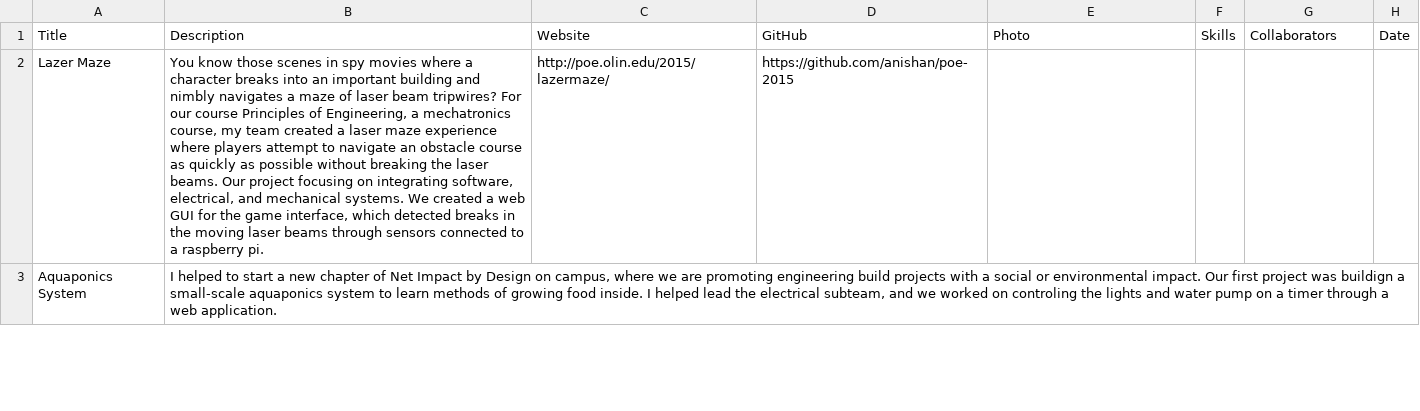
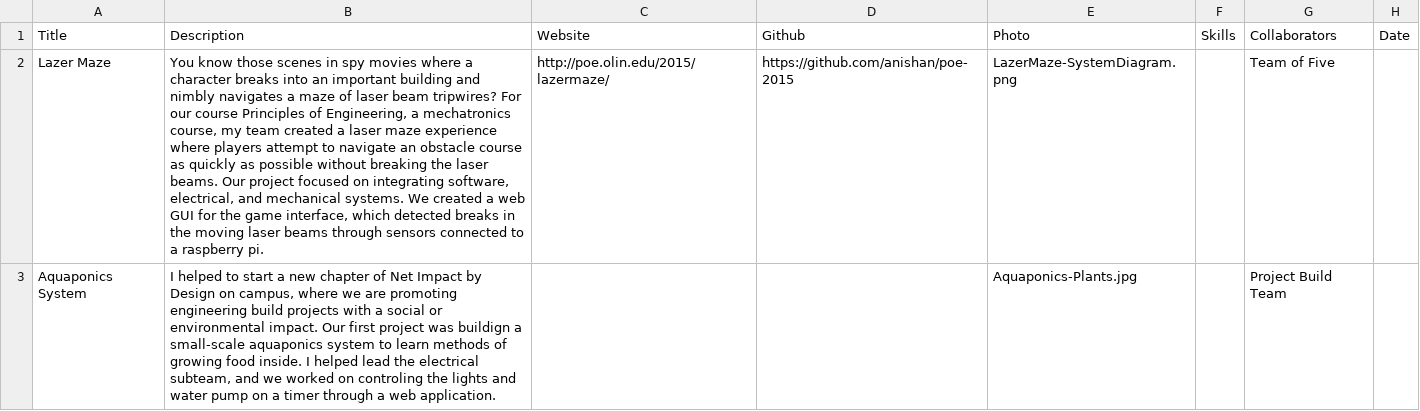
Before and after one commit to anishan/portfolio, a CSV file: content/projects.csv, drawn as a sheet; only a part is shown; the diff covers the shown part only; the diff names each change by its address in the sheet, - before the commit and + after, or states it on an @@ line.

Commit message:
added images to projects

```diff
--- a/content/projects.csv
+++ b/content/projects.csv
-D1: GitHub
+D1: Github
-B2: …Our project focusing on integrating…
+B2: …Our project focused on integrating…
-E2: (empty)
+E2: LazerMaze-SystemDiagram.png
-G2: (empty)
+G2: Team of Five
-E3: (empty)
+E3: Aquaponics-Plants.jpg
-G3: (empty)
+G3: Project Build Team
```
Also changed, not shown: 18 edited cells elsewhere in this file, 18 other files.
